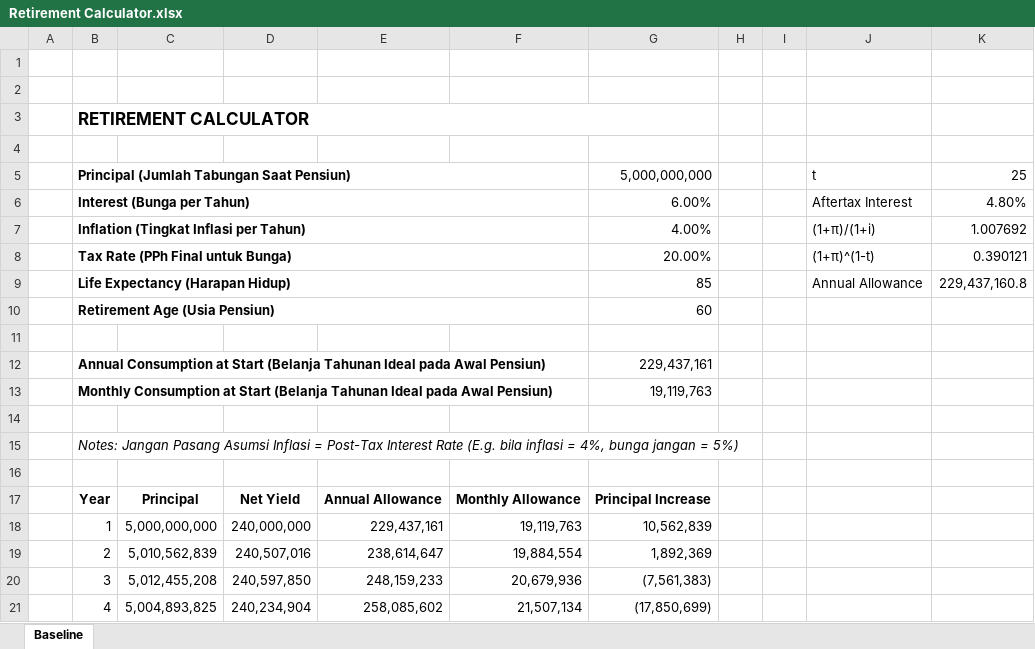
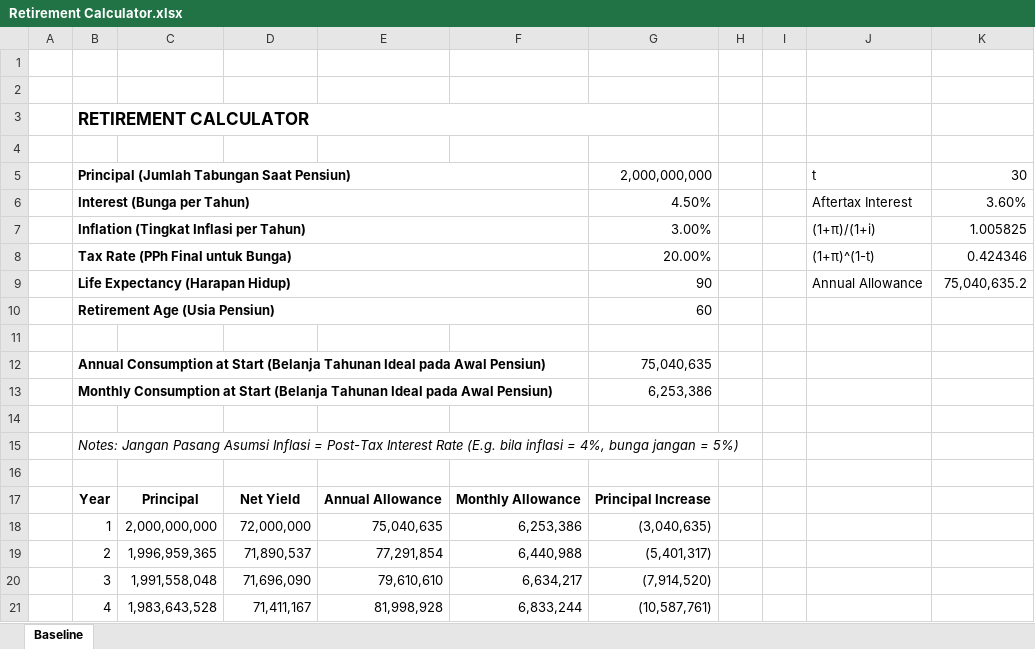
Before and after one commit to alumbanraja/personal_finance, an Excel workbook: Retirement Calculator.xlsx, sheet Baseline, drawn as a sheet; only a part is shown; values as stored, in another font and other column widths than the file's, no borders; the diff covers the shown part only; the diff names each change by its address in the sheet, - before the commit and + after, or states it on an @@ line.

```diff
--- a/Retirement Calculator.xlsx (sheet Baseline)
+++ b/Retirement Calculator.xlsx (sheet Baseline)
-G5: 5,000,000,000
+G5: 2,000,000,000
-K5: 25
+K5: 30
-G6: 6.00%
+G6: 4.50%
-K6: 4.80%
+K6: 3.60%
-G7: 4.00%
+G7: 3.00%
-K7: 1.007692
+K7: 1.005825
-K8: 0.390121
+K8: 0.424346
-G9: 85
+G9: 90
-K9: 229,437,160.8
+K9: 75,040,635.2
-G12: 229,437,161
+G12: 75,040,635
-G13: 19,119,763
+G13: 6,253,386
-C18: 5,000,000,000
+C18: 2,000,000,000
-D18: 240,000,000
+D18: 72,000,000
-E18: 229,437,161
+E18: 75,040,635
-F18: 19,119,763
+F18: 6,253,386
-G18: 10,562,839
+G18: (3,040,635)
-C19: 5,010,562,839
+C19: 1,996,959,365
-D19: 240,507,016
+D19: 71,890,537
-E19: 238,614,647
+E19: 77,291,854
-F19: 19,884,554
+F19: 6,440,988
-G19: 1,892,369
+G19: (5,401,317)
-C20: 5,012,455,208
+C20: 1,991,558,048
-D20: 240,597,850
+D20: 71,696,090
-E20: 248,159,233
+E20: 79,610,610
-F20: 20,679,936
+F20: 6,634,217
-G20: (7,561,383)
+G20: (7,914,520)
-C21: 5,004,893,825
+C21: 1,983,643,528
-D21: 240,234,904
+D21: 71,411,167
-E21: 258,085,602
+E21: 81,998,928
-F21: 21,507,134
+F21: 6,833,244
-G21: (17,850,699)
+G21: (10,587,761)
```
Also changed, not shown: 130 edited cells elsewhere in this sheet, 1 other file.
